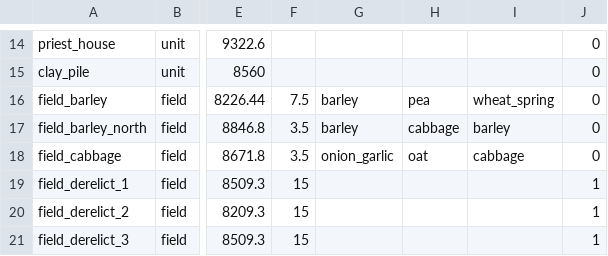
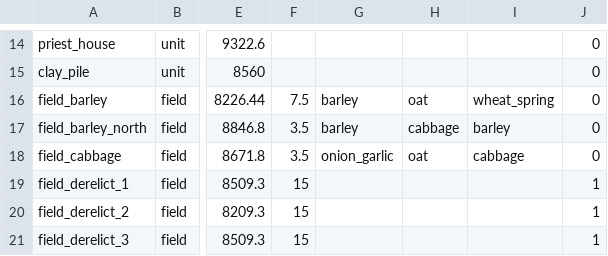
Before and after one commit to algb006/kolkhoz_root, a CSV file: tables/start_layout.csv, drawn as a sheet; only a part is shown, gaps mark what is left out; the diff names each change by its address in the sheet, - before the commit and + after, or states it on an @@ line.

```diff
--- a/tables/start_layout.csv
+++ b/tables/start_layout.csv
-H16: pea
+H16: oat
```
Also changed, not shown: tables/alarms.csv, tables/start_stock.csv.
